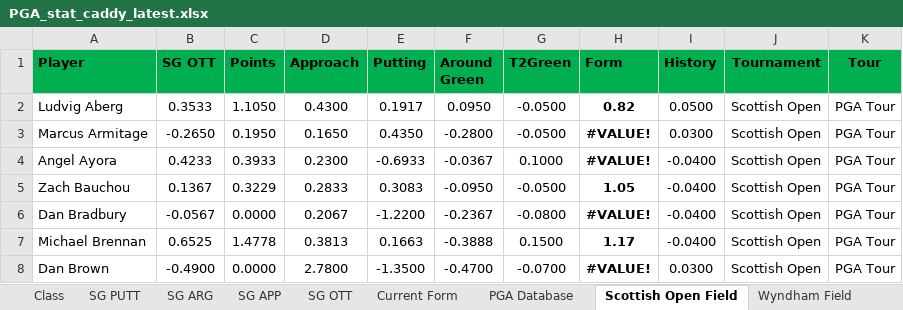
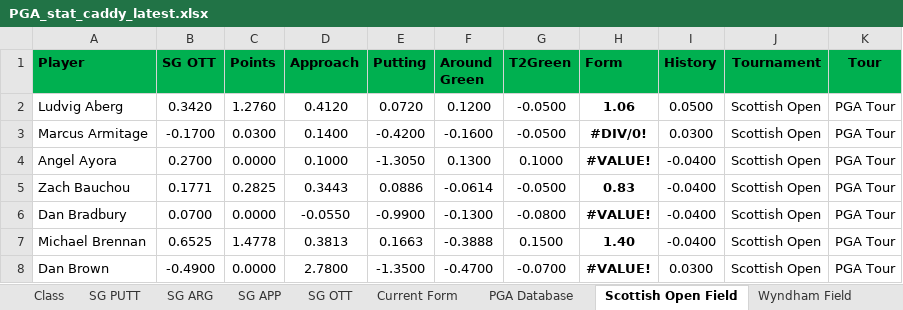
Before and after one commit to chrismaleki-tech/skills-introduction-to-github, an Excel workbook: datagolf/workbooks/PGA_stat_caddy_latest.xlsx, sheet Scottish Open Field, drawn as a sheet; only a part is shown; values as stored, in another font and other column widths than the file's, no borders; conditional formats not drawn; the diff covers the shown part only; the diff names each change by its address in the sheet, - before the commit and + after, or states it on an @@ line.

```diff
--- a/datagolf/workbooks/PGA_stat_caddy_latest.xlsx (sheet Scottish Open Field)
+++ b/datagolf/workbooks/PGA_stat_caddy_latest.xlsx (sheet Scottish Open Field)
-B2 (SG OTT): 0.3533
+B2 (SG OTT): 0.3420
-C2 (Points): 1.1050
+C2 (Points): 1.2760
-D2 (Approach): 0.4300
+D2 (Approach): 0.4120
-E2 (Putting): 0.1917
+E2 (Putting): 0.0720
-F2 (Around Green): 0.0950
+F2 (Around Green): 0.1200
-H2 (Form): 0.82
+H2 (Form): 1.06
-B3 (SG OTT): -0.2650
+B3 (SG OTT): -0.1700
-C3 (Points): 0.1950
+C3 (Points): 0.0300
-D3 (Approach): 0.1650
+D3 (Approach): 0.1400
-E3 (Putting): 0.4350
+E3 (Putting): -0.4200
-F3 (Around Green): -0.2800
+F3 (Around Green): -0.1600
-H3 (Form): #VALUE!
+H3 (Form): #DIV/0!
-B4 (SG OTT): 0.4233
+B4 (SG OTT): 0.2700
-C4 (Points): 0.3933
+C4 (Points): 0.0000
-D4 (Approach): 0.2300
+D4 (Approach): 0.1000
-E4 (Putting): -0.6933
+E4 (Putting): -1.3050
-F4 (Around Green): -0.0367
+F4 (Around Green): 0.1300
-B5 (SG OTT): 0.1367
+B5 (SG OTT): 0.1771
-C5 (Points): 0.3229
+C5 (Points): 0.2825
-D5 (Approach): 0.2833
+D5 (Approach): 0.3443
-E5 (Putting): 0.3083
+E5 (Putting): 0.0886
-F5 (Around Green): -0.0950
+F5 (Around Green): -0.0614
-H5 (Form): 1.05
+H5 (Form): 0.83
-B6 (SG OTT): -0.0567
+B6 (SG OTT): 0.0700
-D6 (Approach): 0.2067
+D6 (Approach): -0.0550
-E6 (Putting): -1.2200
+E6 (Putting): -0.9900
-F6 (Around Green): -0.2367
+F6 (Around Green): -0.1300
-H7 (Form): 1.17
+H7 (Form): 1.40
```
Also changed, not shown: 682 edited cells elsewhere in this sheet, sheet PGA Database, sheet Wyndham Field, sheet SG PUTT, sheet SG ARG, sheet SG OTT, sheet SG APP, 2 more sheets, datagolf/workbooks/StatCaddy_Field_latest.xlsx, 4 other files.
